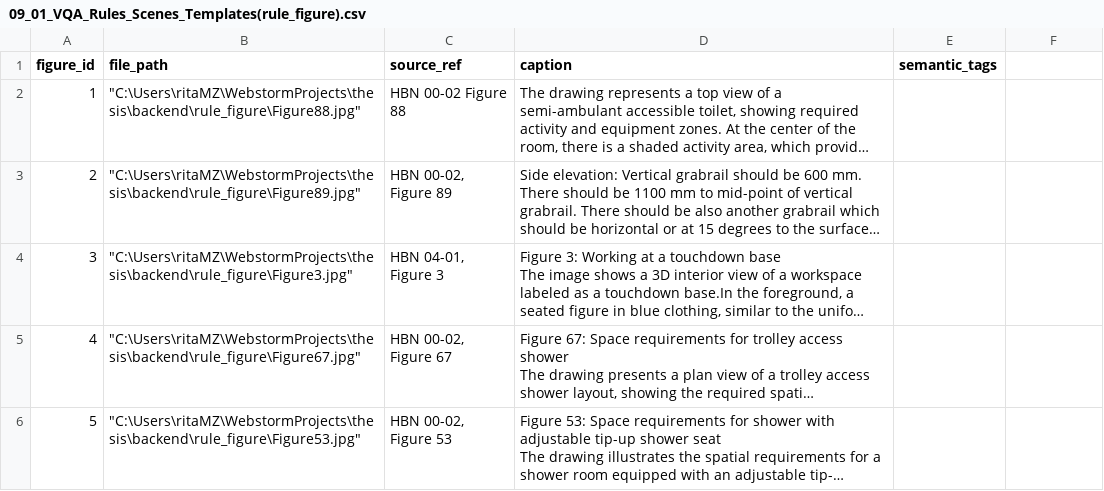
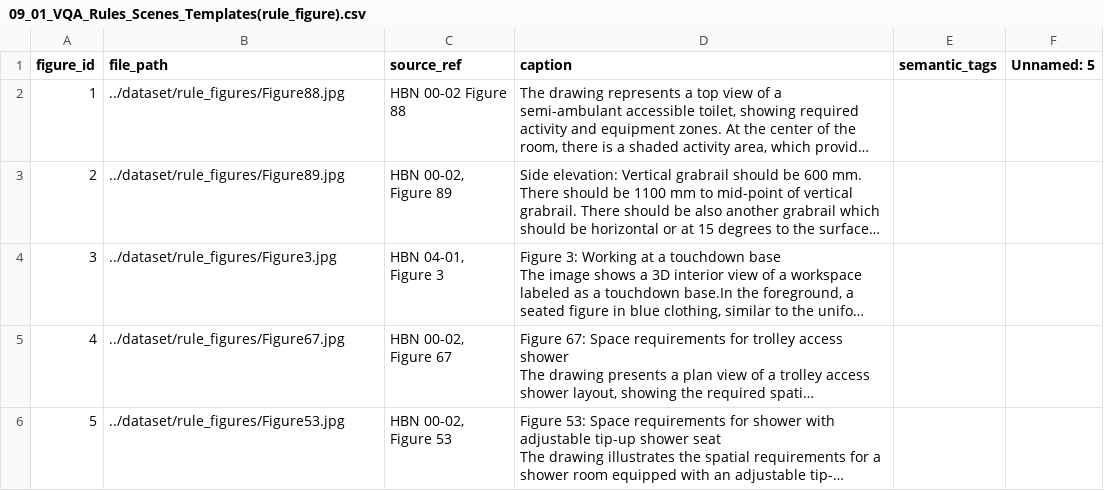
Before and after one commit to go34loj/bravo_benchmark, a CSV file: scripts/09_01_VQA_Rules_Scenes_Templates(rule_figure).csv, drawn as a sheet; long unchanged cells end in …; the diff names each change by its address in the sheet, - before the commit and + after, or states it on an @@ line.

```diff
--- a/scripts/09_01_VQA_Rules_Scenes_Templates(rule_figure).csv
+++ b/scripts/09_01_VQA_Rules_Scenes_Templates(rule_figure).csv
-F1: (empty)
+F1: Unnamed: 5
-B2 (file_path): "C:\Users\ritaMZ\WebstormProjects\thesis\backend\rule_figure\Figure88.jpg"
+B2 (file_path): ../dataset/rule_figures/Figure88.jpg
-B3 (file_path): "C:\Users\ritaMZ\WebstormProjects\thesis\backend\rule_figure\Figure89.jpg"
+B3 (file_path): ../dataset/rule_figures/Figure89.jpg
-B4 (file_path): "C:\Users\ritaMZ\WebstormProjects\thesis\backend\rule_figure\Figure3.jpg"
+B4 (file_path): ../dataset/rule_figures/Figure3.jpg
-B5 (file_path): "C:\Users\ritaMZ\WebstormProjects\thesis\backend\rule_figure\Figure67.jpg"
+B5 (file_path): ../dataset/rule_figures/Figure67.jpg
-B6 (file_path): "C:\Users\ritaMZ\WebstormProjects\thesis\backend\rule_figure\Figure53.jpg"
+B6 (file_path): ../dataset/rule_figures/Figure53.jpg
```
Also changed, not shown: dataset/1_1_scene_perception.csv, dataset/1_2_scene_understanding.csv, 25 other files.
